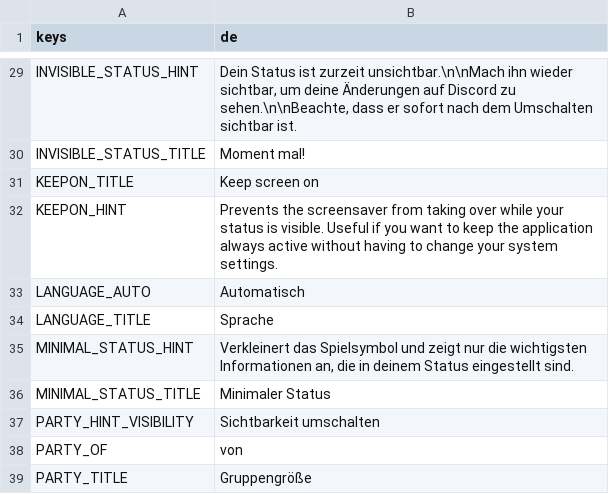
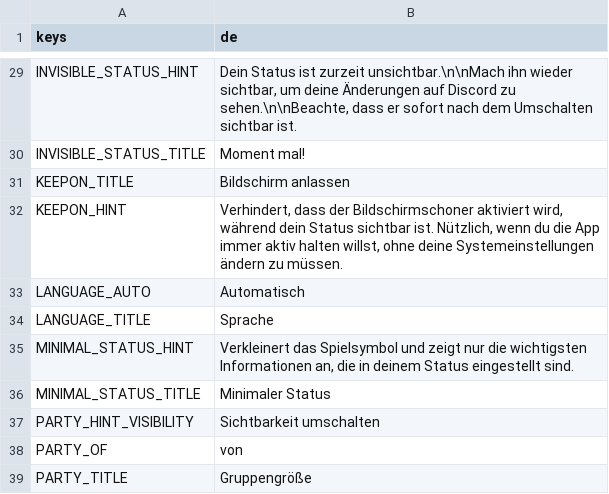
Before and after one commit to ninstar/Rich-Presence-U, a CSV file: source/locales/german.csv, drawn as a sheet; only a part is shown, gaps mark what is left out.

Commit message:
Added translation of the newly added strings

```diff
--- a/source/locales/german.csv
+++ b/source/locales/german.csv
@@ -30,4 +30,4 @@ INVISIBLE_STATUS_HINT,"Dein Status ist zurzeit unsichtbar.\n\nMach ihn wieder si
 INVISIBLE_STATUS_TITLE,Moment mal!
-KEEPON_TITLE,Keep screen on
-KEEPON_HINT,Prevents the screensaver from taking over while your status is visible. Useful if you want to keep the application always active without having to change your system settings.
+KEEPON_TITLE,Bildschirm anlassen
+KEEPON_HINT,"Verhindert, dass der Bildschirmschoner aktiviert wird, während dein Status sichtbar ist. Nützlich, wenn du die App immer aktiv halten willst, ohne deine Systemeinstellungen ändern zu müssen."
 LANGUAGE_AUTO,Automatisch
```
